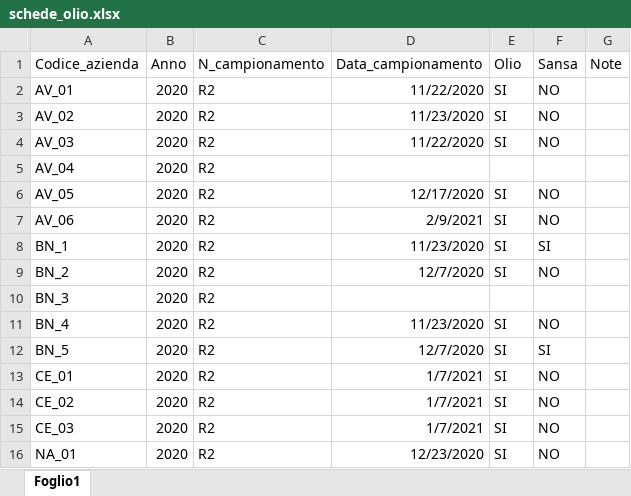
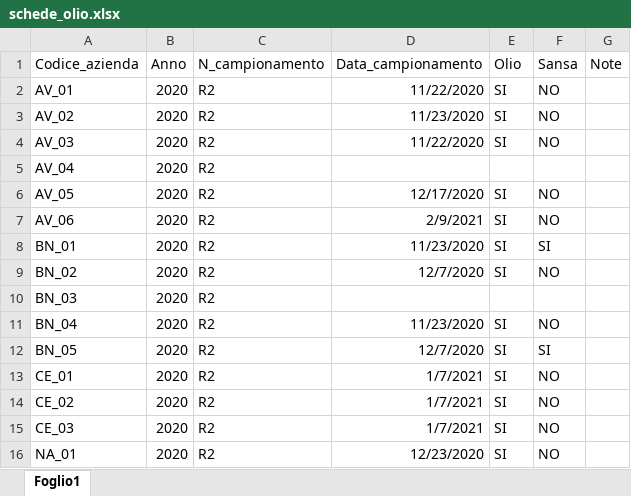
Before and after one commit to ShinyFabio/OliveHealthR, an Excel workbook: data-raw/schede_olio.xlsx, sheet Foglio1, drawn as a sheet; only a part is shown; values as stored, in another font and other column widths than the file's, no borders; the diff covers the shown part only; the diff names each change by its address in the sheet, - before the commit and + after, or states it on an @@ line.

```diff
--- a/data-raw/schede_olio.xlsx (sheet Foglio1)
+++ b/data-raw/schede_olio.xlsx (sheet Foglio1)
-A8 (Codice_azienda): BN_1
+A8 (Codice_azienda): BN_01
-A9 (Codice_azienda): BN_2
+A9 (Codice_azienda): BN_02
-A10 (Codice_azienda): BN_3
+A10 (Codice_azienda): BN_03
-A11 (Codice_azienda): BN_4
+A11 (Codice_azienda): BN_04
-A12 (Codice_azienda): BN_5
+A12 (Codice_azienda): BN_05
```
Also changed, not shown: 26 added rows elsewhere in this sheet, data-raw/2_Dati_monitoraggio.xlsx, 39 other files.
